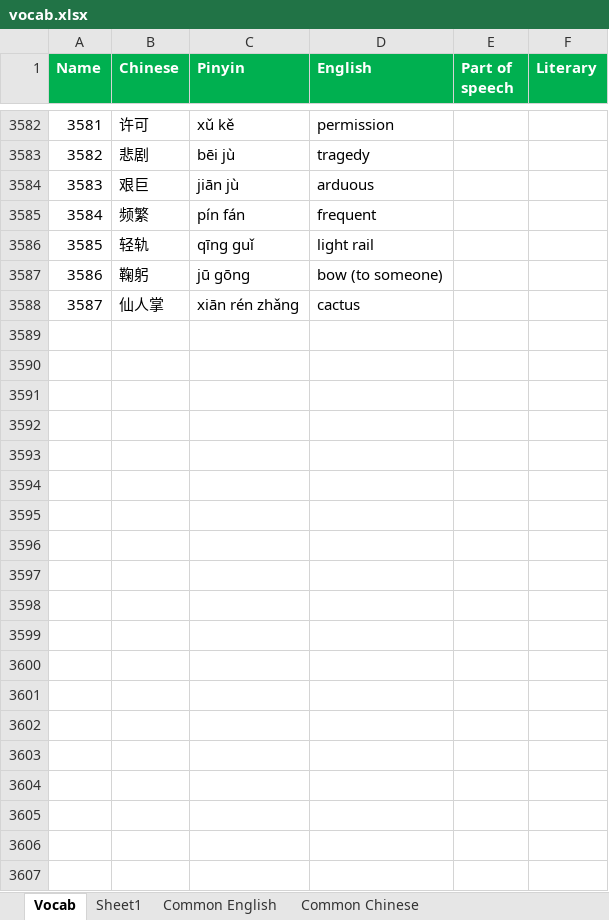
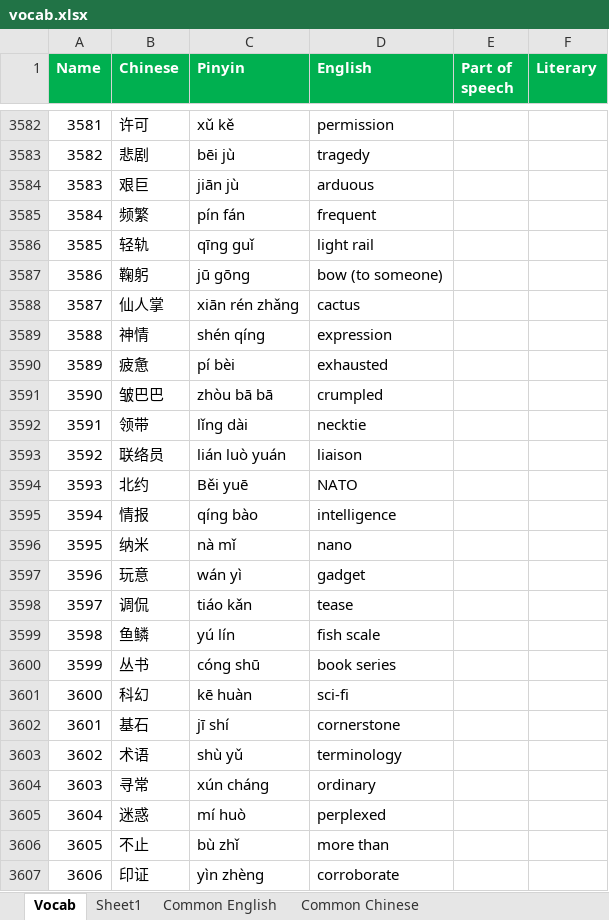
Before and after one commit to notkarenyi/chinese-practice, an Excel workbook: r/vocab.xlsx, sheet Vocab, drawn as a sheet; only a part is shown, gaps mark what is left out; values as stored, in another font and other column widths than the file's, no borders; conditional formats not drawn; the diff covers the shown part only; the diff names each change by its address in the sheet, - before the commit and + after, or states it on an @@ line.

Commit message:
Update vocab.xlsx

```diff
--- a/r/vocab.xlsx (sheet Vocab)
+++ b/r/vocab.xlsx (sheet Vocab)
+row 3589: 3588 | 神情 | shén qíng | expression
+row 3590: 3589 | 疲惫 | pí bèi | exhausted
+row 3591: 3590 | 皱巴巴 | zhòu bā bā | crumpled
+row 3592: 3591 | 领带 | lǐng dài | necktie
+row 3593: 3592 | 联络员 | lián luò yuán | liaison
+row 3594: 3593 | 北约 | Běi yuē | NATO
+row 3595: 3594 | 情报 | qíng bào | intelligence
+row 3596: 3595 | 纳米 | nà mǐ | nano
+row 3597: 3596 | 玩意 | wán yì | gadget
+row 3598: 3597 | 调侃 | tiáo kǎn | tease
+row 3599: 3598 | 鱼鳞 | yú lín | fish scale
+row 3600: 3599 | 丛书 | cóng shū | book series
+row 3601: 3600 | 科幻 | kē huàn | sci-fi
+row 3602: 3601 | 基石 | jī shí | cornerstone
+row 3603: 3602 | 术语 | shù yǔ | terminology
+row 3604: 3603 | 寻常 | xún cháng | ordinary
+row 3605: 3604 | 迷惑 | mí huò | perplexed
+row 3606: 3605 | 不止 | bù zhǐ | more than
+row 3607: 3606 | 印证 | yìn zhèng | corroborate
```
Also changed, not shown: 102 added rows and 1 edited cell elsewhere in this sheet, sheet Sheet1.
